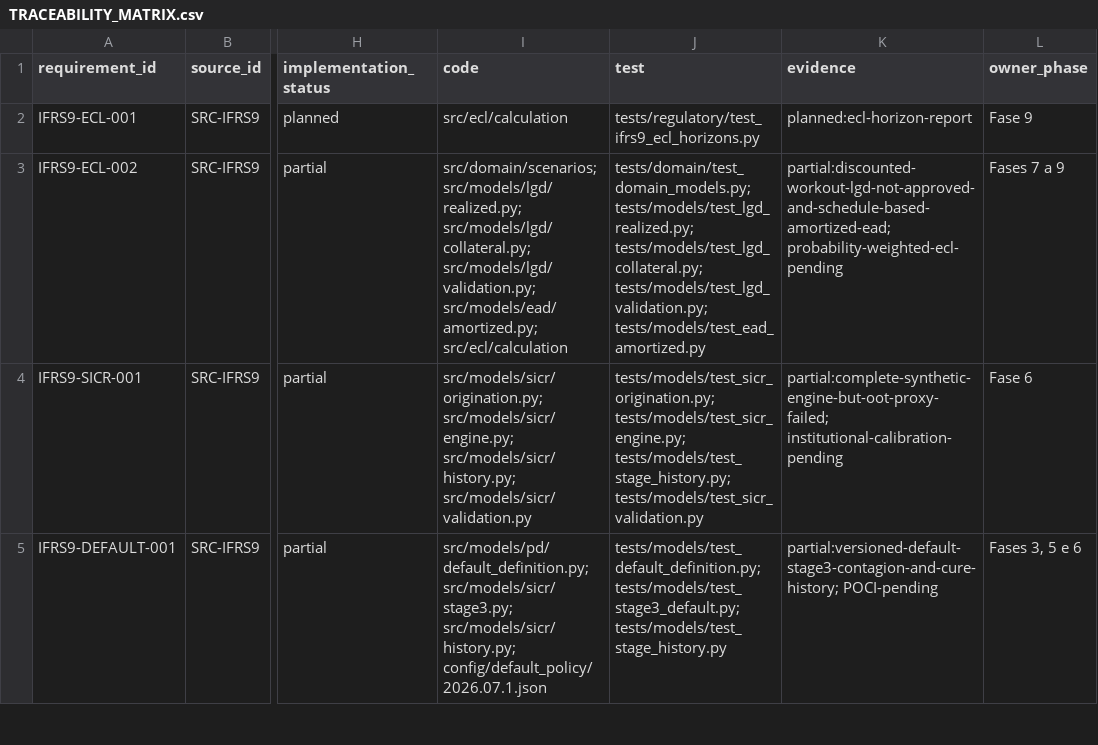
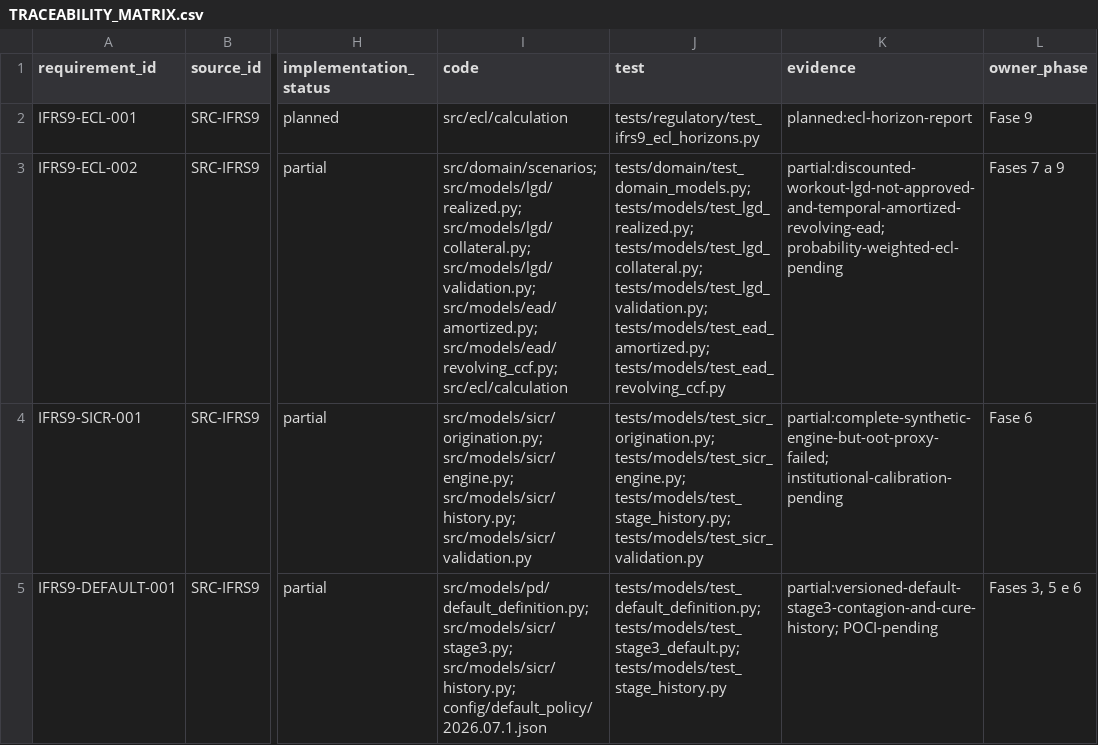
Before and after one commit to Masteradilio/risco_bancario, a CSV file: docs/regulatory/TRACEABILITY_MATRIX.csv, drawn as a sheet; only a part is shown, gaps mark what is left out; the diff names each change by its address in the sheet, - before the commit and + after, or states it on an @@ line.

Commit message:
feat: model revolving credit conversion factors

```diff
--- a/docs/regulatory/TRACEABILITY_MATRIX.csv
+++ b/docs/regulatory/TRACEABILITY_MATRIX.csv
-I3 (code): …src/models/lgd/validation.py; src/models/ead/amortized.py; src/ecl/calculation
+I3 (code): …src/models/lgd/validation.py; src/models/ead/amortized.py; src/models/ead/revolving_ccf.py; src/ecl/calculation
-J3 (test): …tests/models/test_lgd_collateral.py; tests/models/test_lgd_validation.py; tests/models/test_ead_amortized.py
+J3 (test): …tests/models/test_lgd_collateral.py; tests/models/test_lgd_validation.py; tests/models/test_ead_amortized.py; tests/models/test_ead_revolving_ccf.py
-K3 (evidence): partial:discounted-workout-lgd-not-approved-and-schedule-based-amortized-ead; probability-weighted-ecl-pending
+K3 (evidence): partial:discounted-workout-lgd-not-approved-and-temporal-amortized-revolving-ead; probability-weighted-ecl-pending
```
Also changed, not shown: 7 other files.
